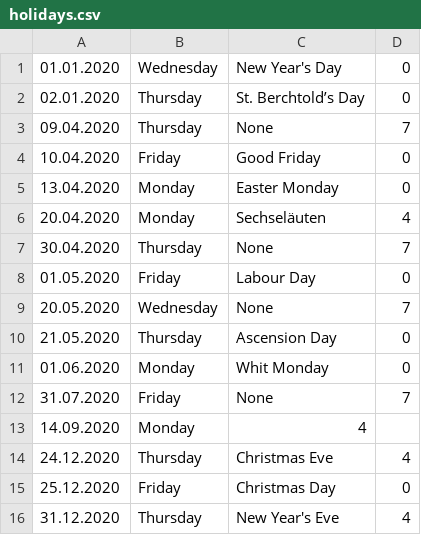
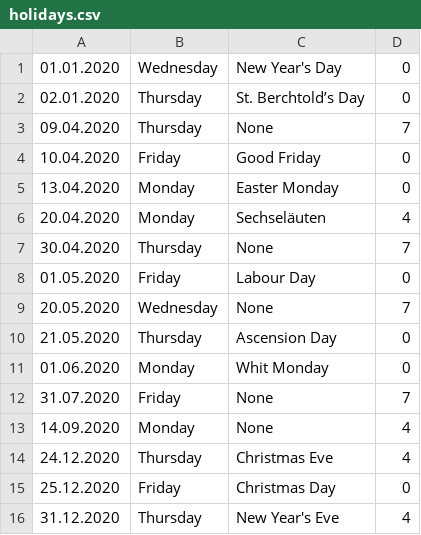
Before and after one commit to bernibra/find-your-holidays, a CSV file: data/raw/holidays/holidays.csv, drawn as a sheet; the diff names each change by its address in the sheet, - before the commit and + after, or states it on an @@ line.

```diff
--- a/data/raw/holidays/holidays.csv
+++ b/data/raw/holidays/holidays.csv
-C13: 4
+C13: None
-D13: (empty)
+D13: 4
```
Also changed, not shown: 4 other files.
